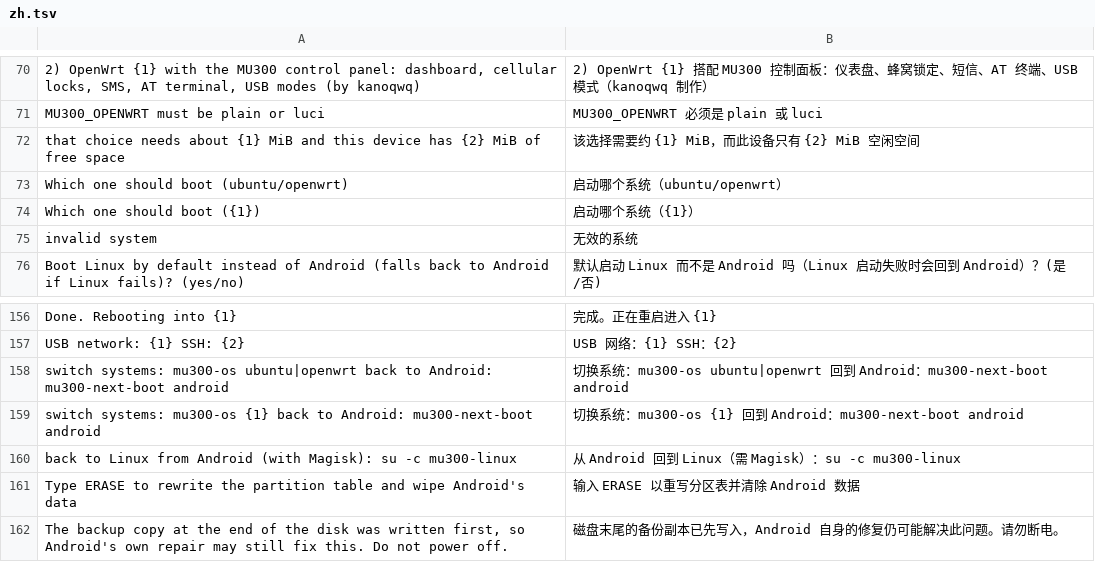
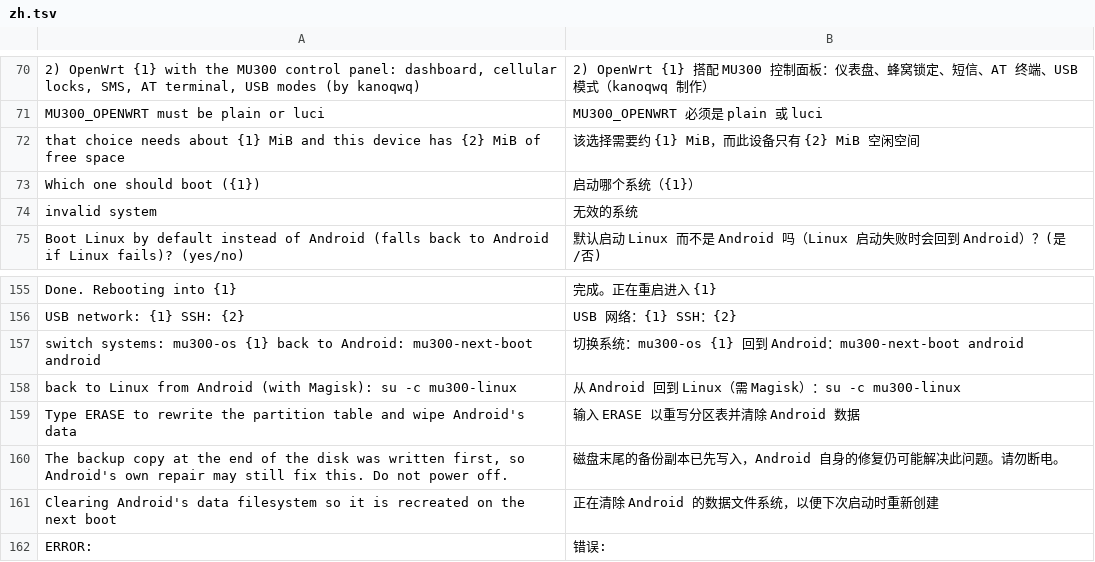
Before and after one commit to AgentFan0315/f50-openwrt, a TSV file: i18n/zh.tsv, drawn as a sheet; only a part is shown, gaps mark what is left out; the shorter side is filled out with more unchanged rows.

```diff
--- a/i18n/zh.tsv
+++ b/i18n/zh.tsv
@@ -72,3 +72,2 @@ MU300_OPENWRT must be plain or luci	MU300_OPENWRT 必须是 plain 或 luci
 that choice needs about {1} MiB and this device has {2} MiB of free space	该选择需要约 {1} MiB，而此设备只有 {2} MiB 空闲空间
-Which one should boot (ubuntu/openwrt)	启动哪个系统（ubuntu/openwrt）
 Which one should boot ({1})	启动哪个系统（{1}）
@@ -157,3 +156,2 @@ Done. Rebooting into {1}	完成。正在重启进入 {1}
 USB network: {1}   SSH: {2}	USB 网络：{1}   SSH：{2}
-switch systems: mu300-os ubuntu|openwrt   back to Android: mu300-next-boot android	切换系统：mu300-os ubuntu|openwrt   回到 Android：mu300-next-boot android
 switch systems: mu300-os {1}   back to Android: mu300-next-boot android	切换系统：mu300-os {1}   回到 Android：mu300-next-boot android
```
Also changed, not shown: i18n/tr.tsv, 7 other files.
